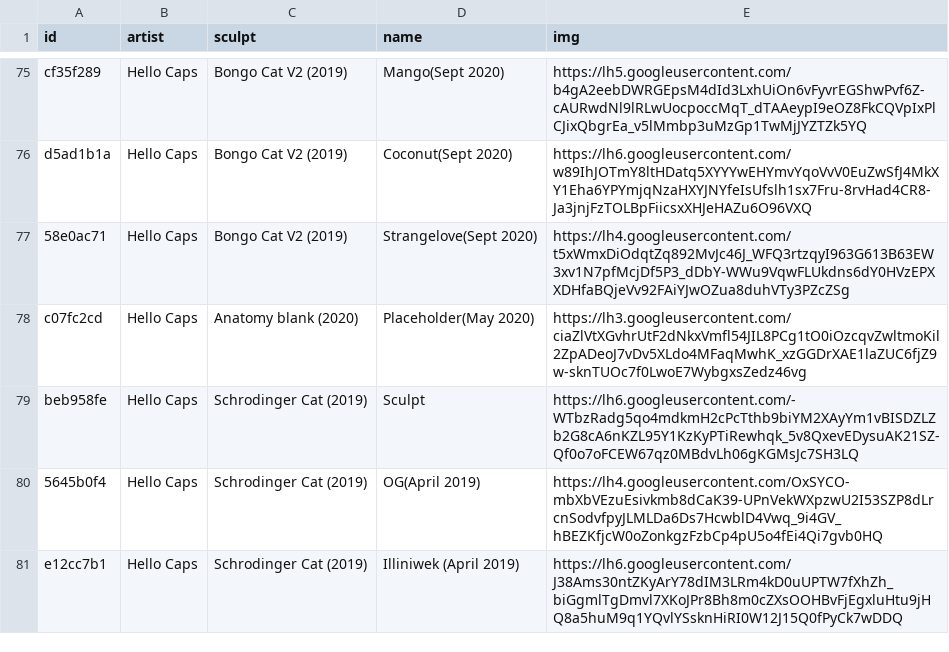
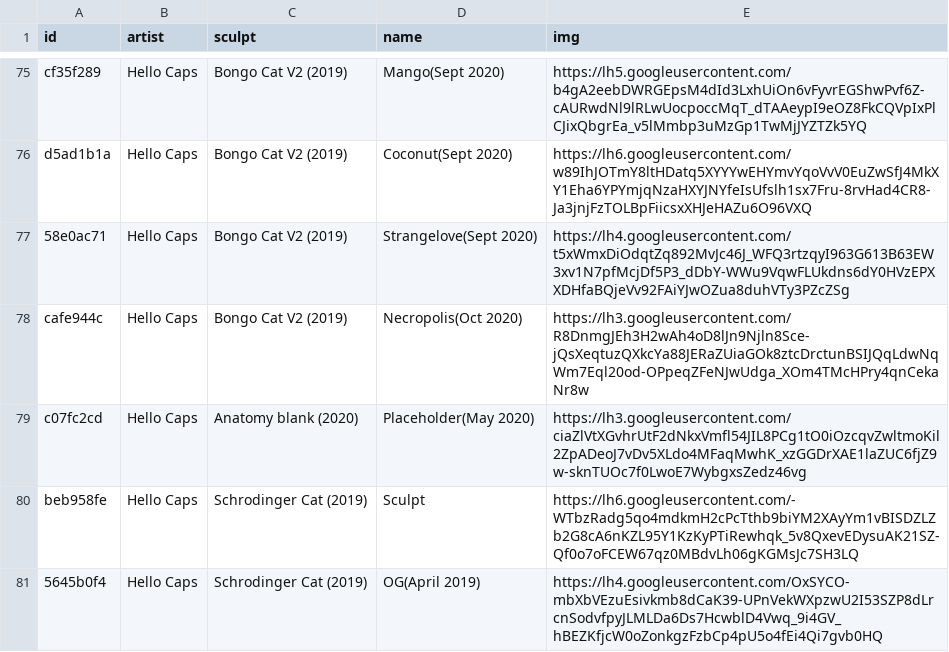
Before and after one commit to keycap-archivist/database, a CSV file: db/hello-caps.csv, drawn as a sheet; only a part is shown, gaps mark what is left out; the shorter side is filled out with more unchanged rows; the diff names each change by its address in the sheet, - before the commit and + after, or states it on an @@ line.

```diff
--- a/db/hello-caps.csv
+++ b/db/hello-caps.csv
+row 78: cafe944c | Hello Caps | Bongo Cat V2 (2019) | Necropolis(Oct 2020) | https://lh3.googleusercontent.com/R8DnmgJEh3H2wAh4oD8lJn9Njln8Sce-jQsXeqtuzQXkcYa88JERaZUiaGOk8ztcDrctunBSIJQqLdwNqWm7Eql20od-OPpeqZFeNJwUdga_XOm4TMcHPry4qnCekaNr8w
```
Also changed, not shown: 4 other files.
